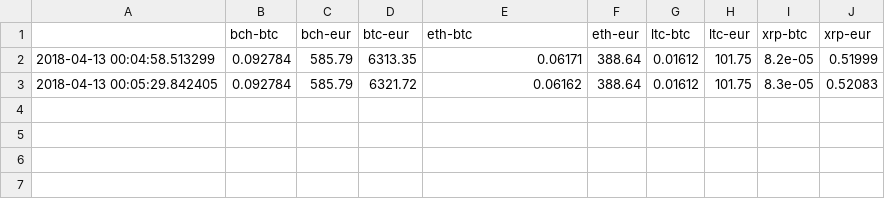
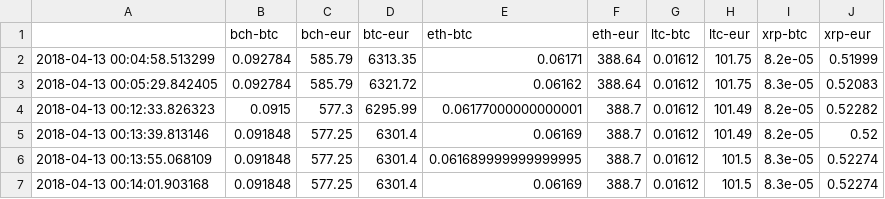
Before and after one commit to dxcv/finances, a CSV file: finances/market/data_base/exchanges/bitstamp_high_frequency_data.csv, drawn as a sheet; the diff names each change by its address in the sheet, - before the commit and + after, or states it on an @@ line.

```diff
--- a/finances/market/data_base/exchanges/bitstamp_high_frequency_data.csv
+++ b/finances/market/data_base/exchanges/bitstamp_high_frequency_data.csv
+row 4: 2018-04-13 00:12:33.826323 | 0.0915 | 577.3 | 6295.99 | 0.06177000000000001 | 388.7 | 0.01612 | 101.49 | 8.2e-05 | 0.52282
+row 5: 2018-04-13 00:13:39.813146 | 0.091848 | 577.25 | 6301.4 | 0.06169 | 388.7 | 0.01612 | 101.49 | 8.2e-05 | 0.52
+row 6: 2018-04-13 00:13:55.068109 | 0.091848 | 577.25 | 6301.4 | 0.061689999999999995 | 388.7 | 0.01612 | 101.5 | 8.3e-05 | 0.52274
+row 7: 2018-04-13 00:14:01.903168 | 0.091848 | 577.25 | 6301.4 | 0.06169 | 388.7 | 0.01612 | 101.5 | 8.3e-05 | 0.52274
```
Also changed, not shown: 1 other file.
